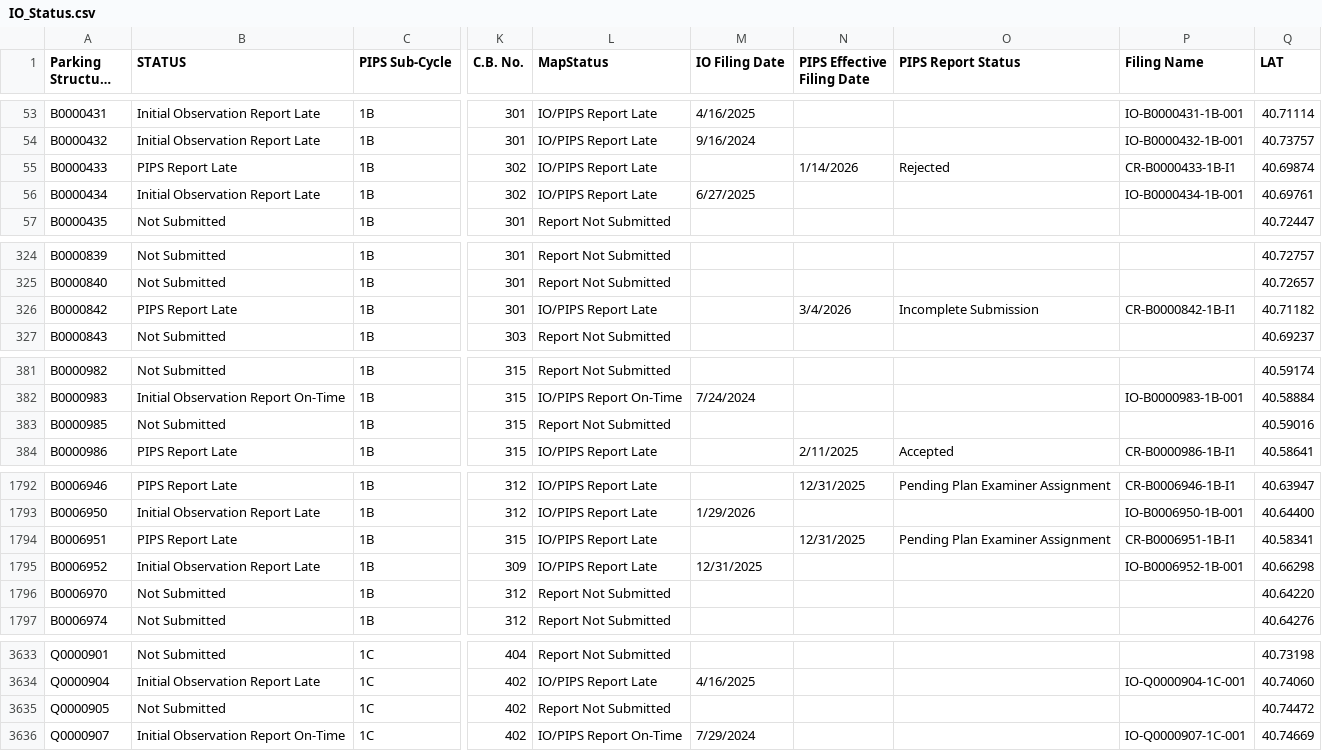
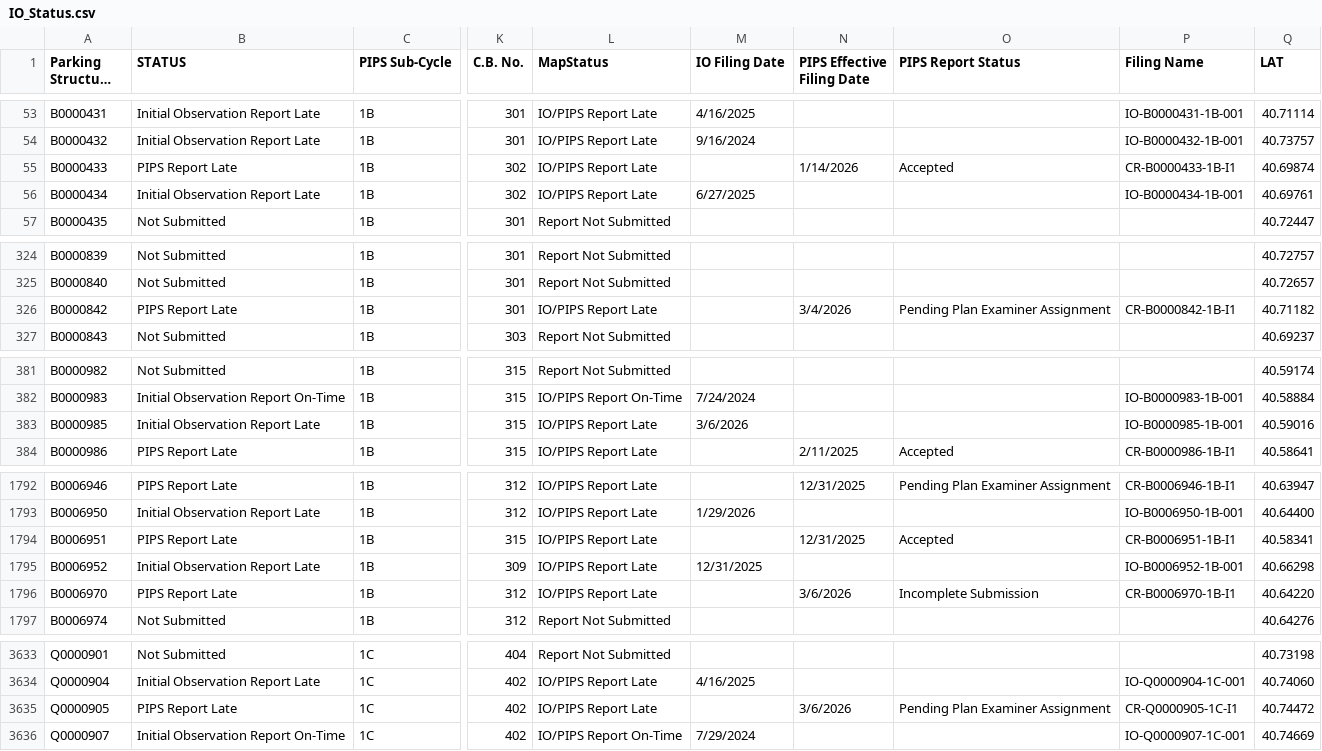
Before and after one commit to NYCDOB/ParkingStructures_InitialObservationReports, a CSV file: data/IO_Status.csv, drawn as a sheet; only a part is shown, gaps mark what is left out; long unchanged cells end in …; the diff covers the shown part only; the diff names each change by its address in the sheet, - before the commit and + after, or states it on an @@ line.

Commit message:
update from script Sat 03/07/2026  9:51:35.26, 6086 rows

```diff
--- a/data/IO_Status.csv
+++ b/data/IO_Status.csv
-O55 (PIPS Report Status): Rejected
+O55 (PIPS Report Status): Accepted
-O326 (PIPS Report Status): Incomplete Submission
+O326 (PIPS Report Status): Pending Plan Examiner Assignment
-B383 (STATUS): Not Submitted
+B383 (STATUS): Initial Observation Report Late
-L383 (MapStatus): Report Not Submitted
+L383 (MapStatus): IO/PIPS Report Late
-M383 (IO Filing Date): (empty)
+M383 (IO Filing Date): 3/6/2026
-P383 (Filing Name): (empty)
+P383 (Filing Name): IO-B0000985-1B-001
-O1794 (PIPS Report Status): Pending Plan Examiner Assignment
+O1794 (PIPS Report Status): Accepted
-B1796 (STATUS): Not Submitted
+B1796 (STATUS): PIPS Report Late
-L1796 (MapStatus): Report Not Submitted
+L1796 (MapStatus): IO/PIPS Report Late
-N1796 (PIPS Effective Filing Date): (empty)
+N1796 (PIPS Effective Filing Date): 3/6/2026
-O1796 (PIPS Report Status): (empty)
+O1796 (PIPS Report Status): Incomplete Submission
-P1796 (Filing Name): (empty)
+P1796 (Filing Name): CR-B0006970-1B-I1
-B3635 (STATUS): Not Submitted
+B3635 (STATUS): PIPS Report Late
-L3635 (MapStatus): Report Not Submitted
+L3635 (MapStatus): IO/PIPS Report Late
-N3635 (PIPS Effective Filing Date): (empty)
+N3635 (PIPS Effective Filing Date): 3/6/2026
-O3635 (PIPS Report Status): (empty)
+O3635 (PIPS Report Status): Pending Plan Examiner Assignment
-P3635 (Filing Name): (empty)
+P3635 (Filing Name): CR-Q0000905-1C-I1
```
Also changed, not shown: 6 edited cells elsewhere in this file.
